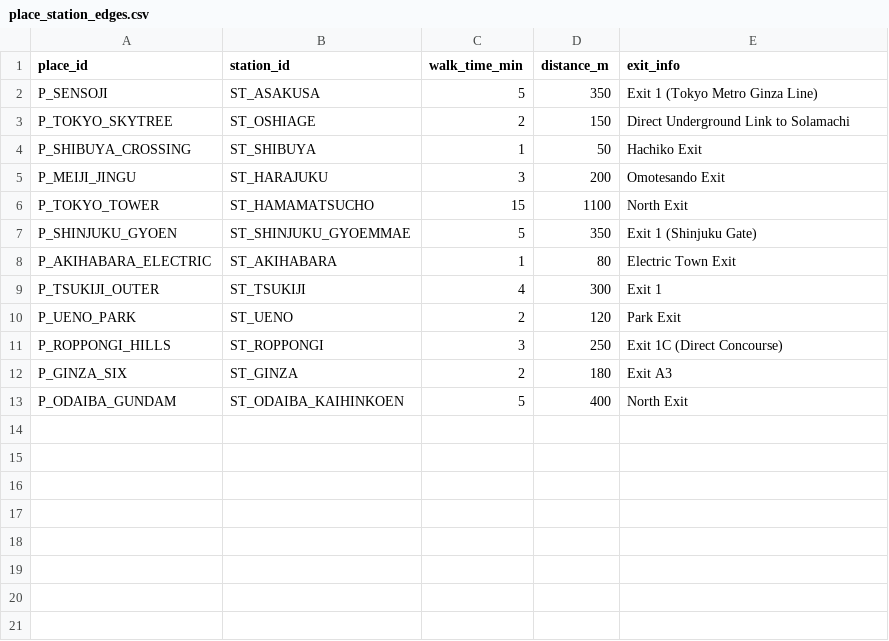
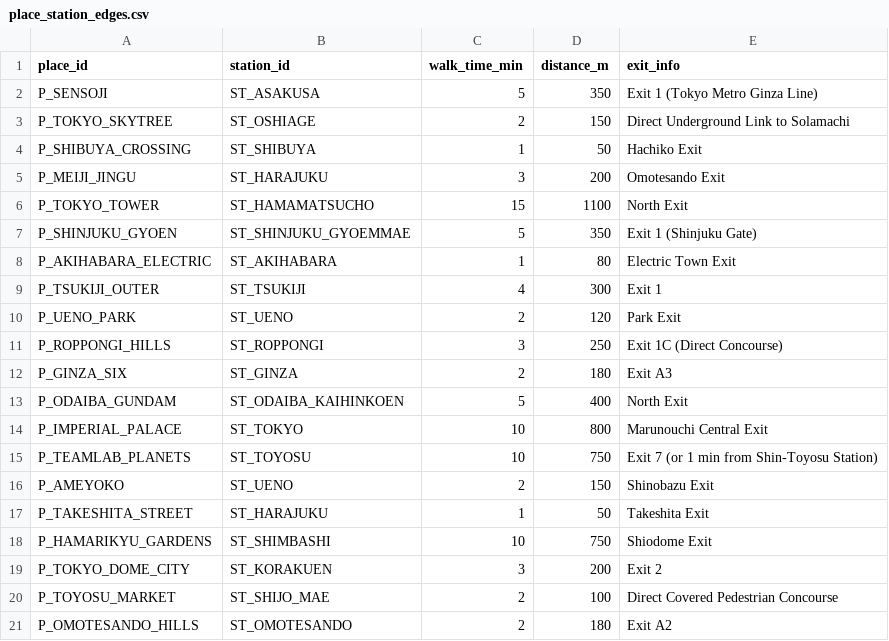
Before and after one commit to xhier2547/Rag_Tokyo_Line, a CSV file: data/processed/place_station_edges.csv, drawn as a sheet.

```diff
--- a/data/processed/place_station_edges.csv
+++ b/data/processed/place_station_edges.csv
@@ -13 +13,9 @@ P_GINZA_SIX,ST_GINZA,2,180,Exit A3
 P_ODAIBA_GUNDAM,ST_ODAIBA_KAIHINKOEN,5,400,North Exit
+P_IMPERIAL_PALACE,ST_TOKYO,10,800,Marunouchi Central Exit
+P_TEAMLAB_PLANETS,ST_TOYOSU,10,750,Exit 7 (or 1 min from Shin-Toyosu Station)
+P_AMEYOKO,ST_UENO,2,150,Shinobazu Exit
+P_TAKESHITA_STREET,ST_HARAJUKU,1,50,Takeshita Exit
+P_HAMARIKYU_GARDENS,ST_SHIMBASHI,10,750,Shiodome Exit
+P_TOKYO_DOME_CITY,ST_KORAKUEN,3,200,Exit 2
+P_TOYOSU_MARKET,ST_SHIJO_MAE,2,100,Direct Covered Pedestrian Concourse
+P_OMOTESANDO_HILLS,ST_OMOTESANDO,2,180,Exit A2
```
Also changed, not shown: data/processed/lines.csv, data/processed/stations.csv, 12 other files.
